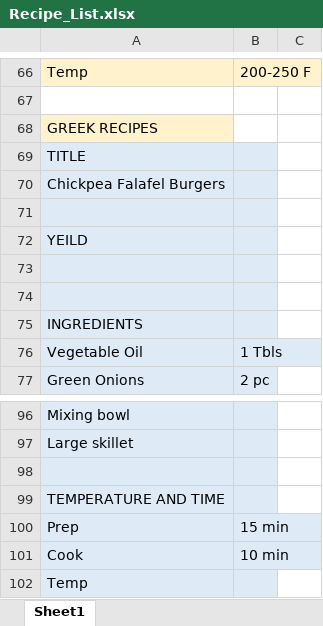
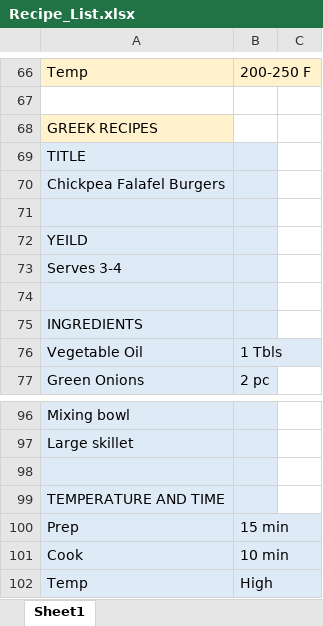
Before and after one commit to natewhit44/Recipe-Repository-App, an Excel workbook: Recipe_List.xlsx, sheet Sheet1, drawn as a sheet; only a part is shown, gaps mark what is left out; values as stored, in another font and other column widths than the file's, no borders; the diff names each change by its address in the sheet, - before the commit and + after, or states it on an @@ line.

Commit message:
Added to Recipe_List and fixed package.json so it can start the server

```diff
--- a/Recipe_List.xlsx (sheet Sheet1)
+++ b/Recipe_List.xlsx (sheet Sheet1)
-A73: (empty)
+A73: Serves 3-4
-B102: (empty)
+B102: High
```
Also changed, not shown: 2 other files.
